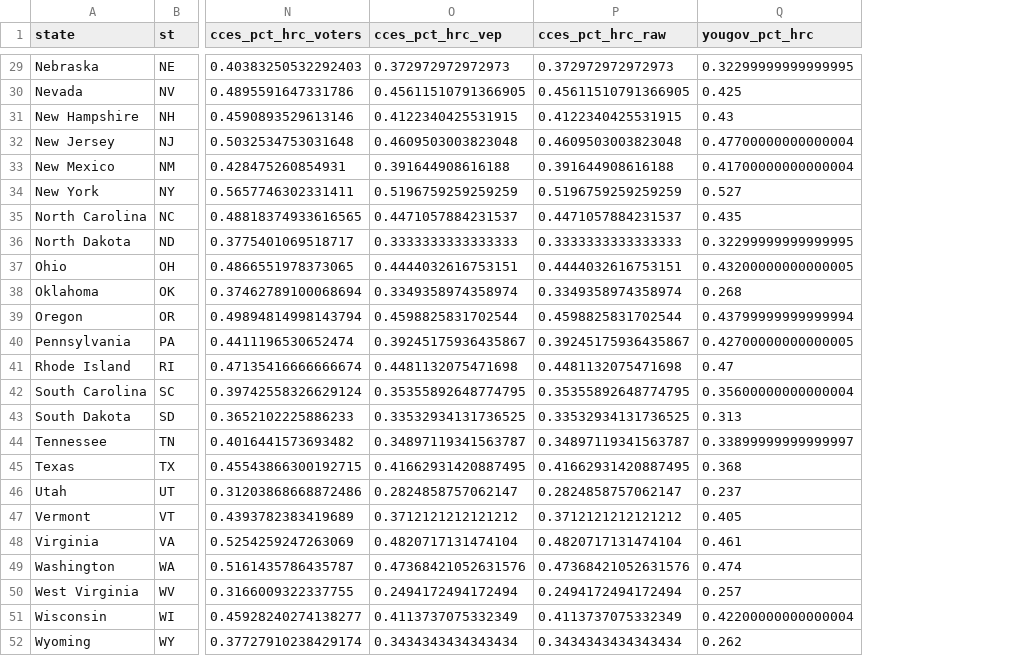
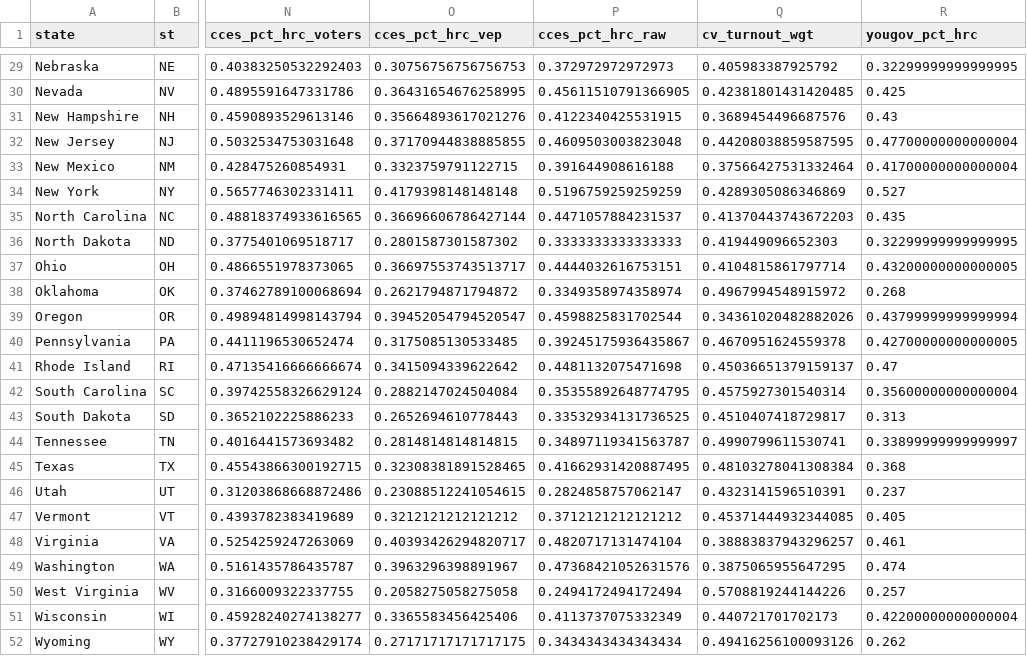
Before and after one commit to kuriwaki/poll_error, a CSV file: data/output/pres16_state.csv, drawn as a sheet; only a part is shown, gaps mark what is left out; the diff covers the shown part only; the diff names each change by its address in the sheet, - before the commit and + after, or states it on an @@ line.

```diff
--- a/data/output/pres16_state.csv
+++ b/data/output/pres16_state.csv
+column Q (cv_turnout_wgt), rows 29-52: 0.405983387925792 | 0.42381801431420485 | 0.3689454496687576 | 0.44208038859587595 | 0.37566427531332464 | 0.4289305086346869 | 0.41370443743672203 | 0.419449096652303 | 0.4104815861797714 | 0.4967994548915972 | 0.34361020482882026 | 0.4670951624559378 | 0.45036651379159137 | 0.4575927301540314 | 0.4510407418729817 | 0.4990799611530741 | 0.48103278041308384 | 0.4323141596510391 | 0.45371444932344085 | 0.38883837943296257 | 0.3875065955647295 | 0.5708819244144226 | 0.440721701702173 | 0.49416256100093126
-O29 (cces_pct_hrc_vep): 0.372972972972973
+O29 (cces_pct_hrc_vep): 0.30756756756756753
-O30 (cces_pct_hrc_vep): 0.45611510791366905
+O30 (cces_pct_hrc_vep): 0.36431654676258995
-O31 (cces_pct_hrc_vep): 0.4122340425531915
+O31 (cces_pct_hrc_vep): 0.35664893617021276
-O32 (cces_pct_hrc_vep): 0.4609503003823048
+O32 (cces_pct_hrc_vep): 0.37170944838885855
-O33 (cces_pct_hrc_vep): 0.391644908616188
+O33 (cces_pct_hrc_vep): 0.3323759791122715
-O34 (cces_pct_hrc_vep): 0.5196759259259259
+O34 (cces_pct_hrc_vep): 0.4179398148148148
-O35 (cces_pct_hrc_vep): 0.4471057884231537
+O35 (cces_pct_hrc_vep): 0.36696606786427144
-O36 (cces_pct_hrc_vep): 0.3333333333333333
+O36 (cces_pct_hrc_vep): 0.2801587301587302
-O37 (cces_pct_hrc_vep): 0.4444032616753151
+O37 (cces_pct_hrc_vep): 0.36697553743513717
-O38 (cces_pct_hrc_vep): 0.3349358974358974
+O38 (cces_pct_hrc_vep): 0.2621794871794872
-O39 (cces_pct_hrc_vep): 0.4598825831702544
+O39 (cces_pct_hrc_vep): 0.39452054794520547
-O40 (cces_pct_hrc_vep): 0.39245175936435867
+O40 (cces_pct_hrc_vep): 0.3175085130533485
-O41 (cces_pct_hrc_vep): 0.4481132075471698
+O41 (cces_pct_hrc_vep): 0.3415094339622642
-O42 (cces_pct_hrc_vep): 0.35355892648774795
+O42 (cces_pct_hrc_vep): 0.2882147024504084
-O43 (cces_pct_hrc_vep): 0.33532934131736525
+O43 (cces_pct_hrc_vep): 0.2652694610778443
-O44 (cces_pct_hrc_vep): 0.34897119341563787
+O44 (cces_pct_hrc_vep): 0.2814814814814815
-O45 (cces_pct_hrc_vep): 0.41662931420887495
+O45 (cces_pct_hrc_vep): 0.32308381891528465
-O46 (cces_pct_hrc_vep): 0.2824858757062147
+O46 (cces_pct_hrc_vep): 0.23088512241054615
-O47 (cces_pct_hrc_vep): 0.3712121212121212
+O47 (cces_pct_hrc_vep): 0.3212121212121212
-O48 (cces_pct_hrc_vep): 0.4820717131474104
+O48 (cces_pct_hrc_vep): 0.40393426294820717
-O49 (cces_pct_hrc_vep): 0.47368421052631576
+O49 (cces_pct_hrc_vep): 0.3963296398891967
-O50 (cces_pct_hrc_vep): 0.2494172494172494
+O50 (cces_pct_hrc_vep): 0.2058275058275058
-O51 (cces_pct_hrc_vep): 0.4113737075332349
+O51 (cces_pct_hrc_vep): 0.3365583456425406
-O52 (cces_pct_hrc_vep): 0.3434343434343434
+O52 (cces_pct_hrc_vep): 0.27171717171717175
```
Also changed, not shown: 27 edited cells elsewhere in this file, 3 other files.
